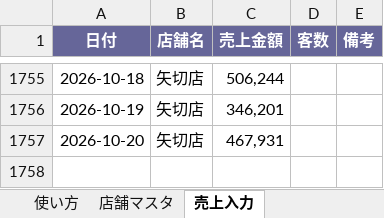
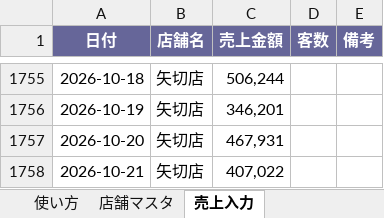
Before and after one commit to bossbossec-coder/bigboss-special-page, an Excel workbook: dashboard/data/incoming/矢切店.xlsx, sheet 売上入力, drawn as a sheet; only a part is shown, gaps mark what is left out; values as stored, in another font and other column widths than the file's, no borders; the diff names each change by its address in the sheet, - before the commit and + after, or states it on an @@ line.

Commit message:
売上データ追加: 矢切店.xlsx（自動アップロード）

```diff
--- a/dashboard/data/incoming/矢切店.xlsx (sheet 売上入力)
+++ b/dashboard/data/incoming/矢切店.xlsx (sheet 売上入力)
+row 1758: 2026-10-21 | 矢切店 | 407,022
```
